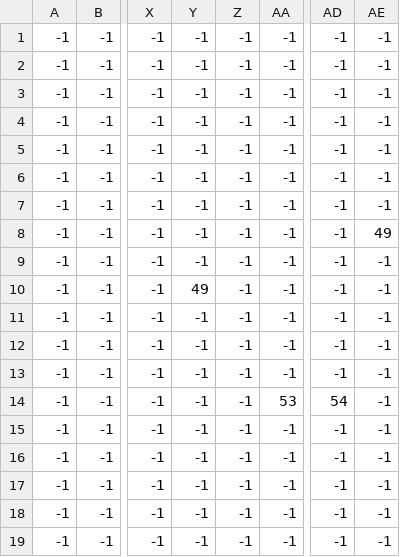
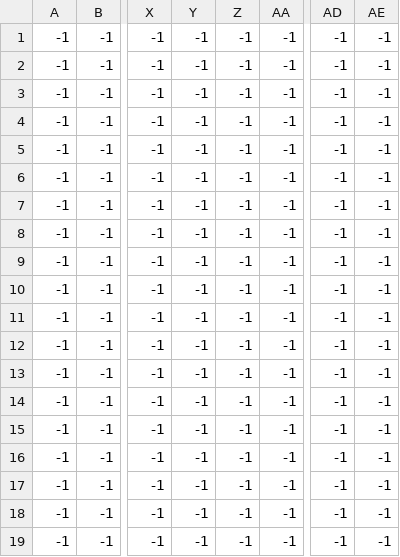
Before and after one commit to Wong-gif/SaveTheMeow, a CSV file: farm_map/farming_map_Details.csv, drawn as a sheet; only a part is shown, gaps mark what is left out; the diff names each change by its address in the sheet, - before the commit and + after, or states it on an @@ line.

```diff
--- a/farm_map/farming_map_Details.csv
+++ b/farm_map/farming_map_Details.csv
-AE8: 49
+AE8: -1
-Y10: 49
+Y10: -1
-AA14: 53
+AA14: -1
-AD14: 54
+AD14: -1
```
Also changed, not shown: farm_map/farming_map_Entities.csv, farm_map/farming_map_Objects.csv, 18 other files.
